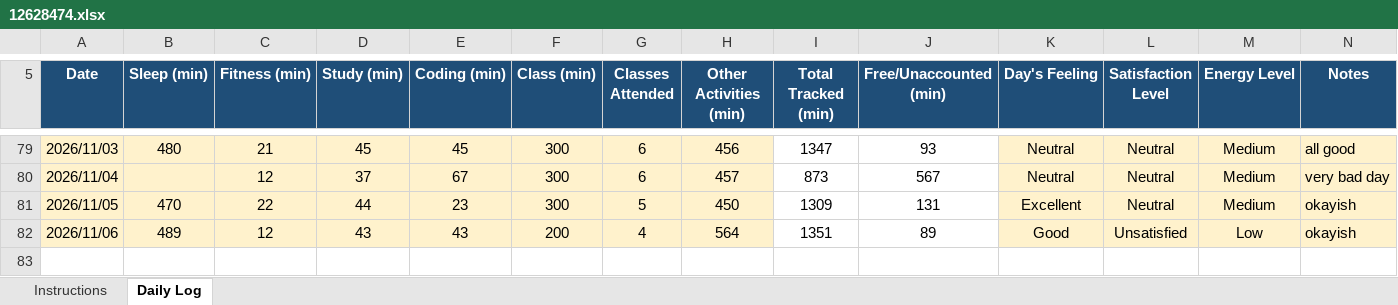
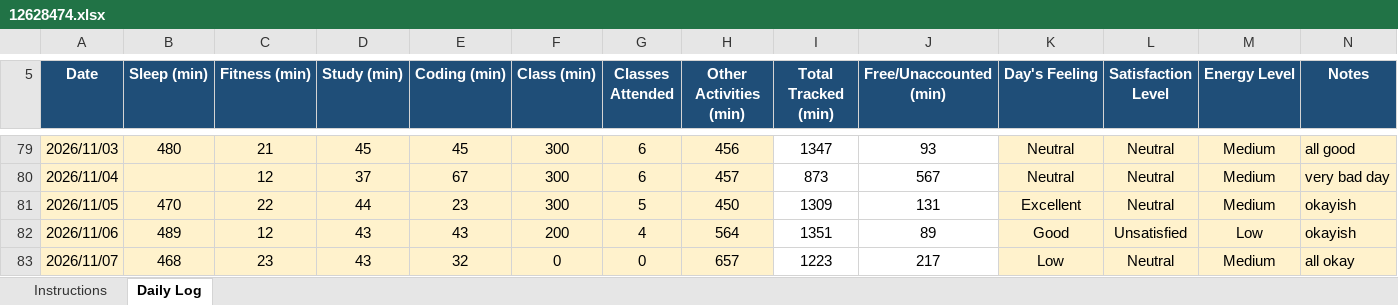
Before and after one commit to drishtisharma0263-cyber/776, an Excel workbook: 12628474.xlsx, sheet Daily Log, drawn as a sheet; only a part is shown, gaps mark what is left out; values as stored, in another font and other column widths than the file's, no borders; conditional formats not drawn; the diff names each change by its address in the sheet, - before the commit and + after, or states it on an @@ line.

Commit message:
updated on nov7

```diff
--- a/12628474.xlsx (sheet Daily Log)
+++ b/12628474.xlsx (sheet Daily Log)
+row 83: 2026/11/07 | 468 | 23 | 43 | 32 | 0 | 0 | 657 | 1223 | 217 | Low | Neutral | Medium | all okay
```
